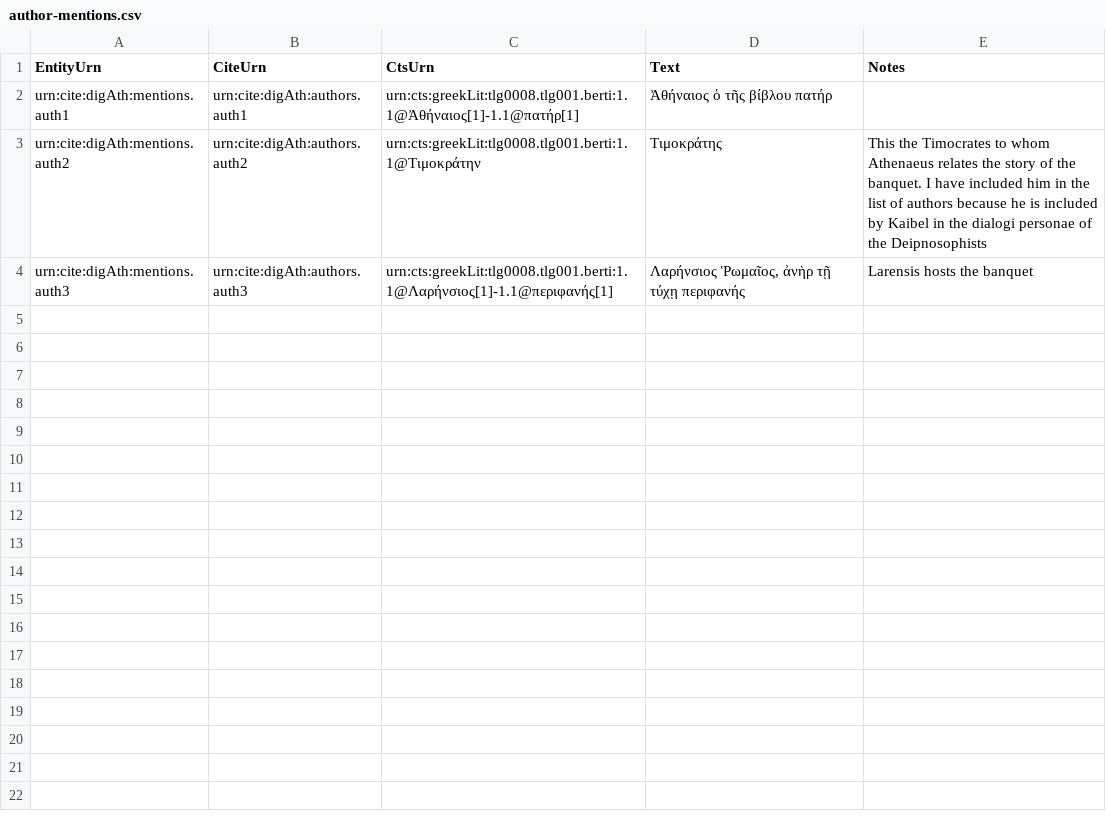
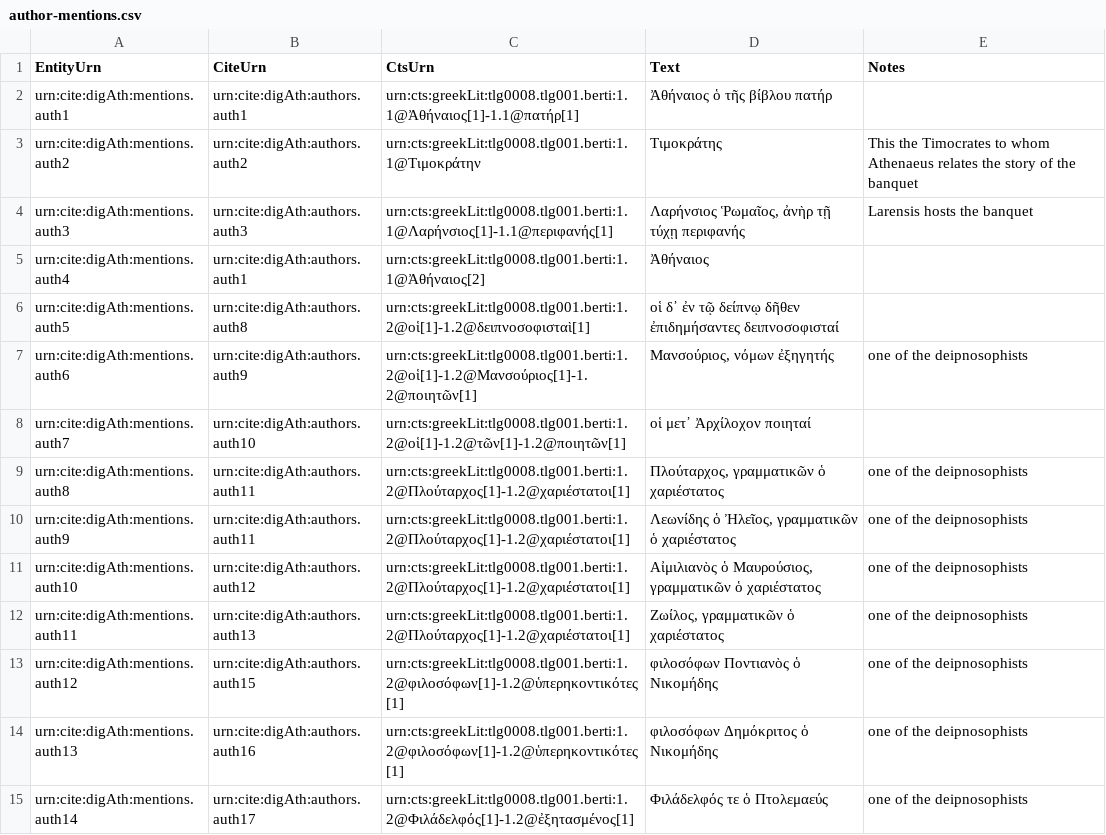
Before and after one commit to medaniel93/DigitalAthenaeus, a CSV file: deipnosophists_citable_analyses/author-mentions.csv, drawn as a sheet.

Commit message:
added analyses

```diff
--- a/deipnosophists_citable_analyses/author-mentions.csv
+++ b/deipnosophists_citable_analyses/author-mentions.csv
@@ -2,3 +2,14 @@
 "urn:cite:digAth:mentions.auth1","urn:cite:digAth:authors.auth1","urn:cts:greekLit:tlg0008.tlg001.berti:1.1@Ἀθήναιος[1]-1.1@πατήρ[1]","Ἀθήναιος ὁ τῆς βίβλου πατήρ",""
-"urn:cite:digAth:mentions.auth2","urn:cite:digAth:authors.auth2","urn:cts:greekLit:tlg0008.tlg001.berti:1.1@Τιμοκράτην","Τιμοκράτης","This the Timocrates to whom Athenaeus relates the story of the banquet. I have included him in the list of authors because he is included by Kaibel in the dialogi personae of the Deipnosophists"
+"urn:cite:digAth:mentions.auth2","urn:cite:digAth:authors.auth2","urn:cts:greekLit:tlg0008.tlg001.berti:1.1@Τιμοκράτην","Τιμοκράτης","This the Timocrates to whom Athenaeus relates the story of the banquet"
 "urn:cite:digAth:mentions.auth3","urn:cite:digAth:authors.auth3","urn:cts:greekLit:tlg0008.tlg001.berti:1.1@Λαρήνσιος[1]-1.1@περιφανής[1]","Λαρήνσιος Ῥωμαῖος, ἀνὴρ τῇ τύχῃ περιφανής","Larensis hosts the banquet"
+"urn:cite:digAth:mentions.auth4","urn:cite:digAth:authors.auth1","urn:cts:greekLit:tlg0008.tlg001.berti:1.1@Ἀθήναιος[2]","Ἀθήναιος",""
+"urn:cite:digAth:mentions.auth5","urn:cite:digAth:authors.auth8","urn:cts:greekLit:tlg0008.tlg001.berti:1.2@οἱ[1]-1.2@δειπνοσοφισταὶ[1]","οἱ δ᾽ ἐν τῷ δείπνῳ δῆθεν ἐπιδημήσαντες δειπνοσοφισταί",""
+"urn:cite:digAth:mentions.auth6","urn:cite:digAth:authors.auth9","urn:cts:greekLit:tlg0008.tlg001.berti:1.2@οἱ[1]-1.2@Μανσούριος[1]-1.2@ποιητῶν[1]","Μανσούριος, νόμων ἐξηγητής","one of the deipnosophists"
+"urn:cite:digAth:mentions.auth7","urn:cite:digAth:authors.auth10","urn:cts:greekLit:tlg0008.tlg001.berti:1.2@οἱ[1]-1.2@τῶν[1]-1.2@ποιητῶν[1]","οἱ μετ᾽ Ἀρχίλοχον ποιηταί",""
+"urn:cite:digAth:mentions.auth8","urn:cite:digAth:authors.auth11","urn:cts:greekLit:tlg0008.tlg001.berti:1.2@Πλούταρχος[1]-1.2@χαριέστατοι[1]","Πλούταρχος, γραμματικῶν ὁ χαριέστατος","one of the deipnosophists"
+"urn:cite:digAth:mentions.auth9","urn:cite:digAth:authors.auth11","urn:cts:greekLit:tlg0008.tlg001.berti:1.2@Πλούταρχος[1]-1.2@χαριέστατοι[1]","Λεωνίδης ὁ Ἠλεῖος, γραμματικῶν ὁ χαριέστατος","one of the deipnosophists"
+"urn:cite:digAth:mentions.auth10","urn:cite:digAth:authors.auth12","urn:cts:greekLit:tlg0008.tlg001.berti:1.2@Πλούταρχος[1]-1.2@χαριέστατοι[1]","Αἰμιλιανὸς ὁ Μαυρούσιος, γραμματικῶν ὁ χαριέστατος","one of the deipnosophists"
+"urn:cite:digAth:mentions.auth11","urn:cite:digAth:authors.auth13","urn:cts:greekLit:tlg0008.tlg001.berti:1.2@Πλούταρχος[1]-1.2@χαριέστατοι[1]","Ζωίλος, γραμματικῶν ὁ χαριέστατος","one of the deipnosophists"
+"urn:cite:digAth:mentions.auth12","urn:cite:digAth:authors.auth15","urn:cts:greekLit:tlg0008.tlg001.berti:1.2@φιλοσόφων[1]-1.2@ὑπερηκοντικότες[1]","φιλοσόφων Ποντιανὸς ὁ Νικομήδης","one of the deipnosophists"
+"urn:cite:digAth:mentions.auth13","urn:cite:digAth:authors.auth16","urn:cts:greekLit:tlg0008.tlg001.berti:1.2@φιλοσόφων[1]-1.2@ὑπερηκοντικότες[1]","φιλοσόφων Δημόκριτος ὁ Νικομήδης","one of the deipnosophists"
+"urn:cite:digAth:mentions.auth14","urn:cite:digAth:authors.auth17","urn:cts:greekLit:tlg0008.tlg001.berti:1.2@Φιλάδελφός[1]-1.2@ἐξητασμένος[1]","Φιλάδελφός τε ὁ Πτολεμαεύς","one of the deipnosophists"
```
Also changed, not shown: deipnosophists_citable_analyses/authors.csv, deipnosophists_citable_analyses/work-mentions.csv, 1 other file.
